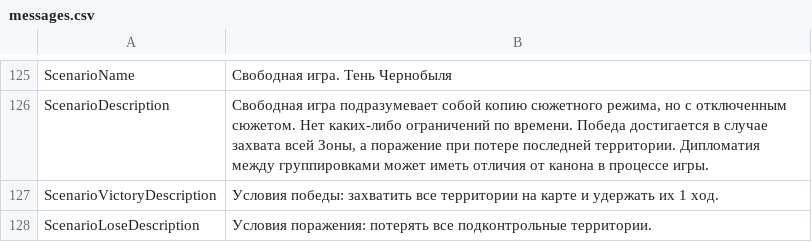
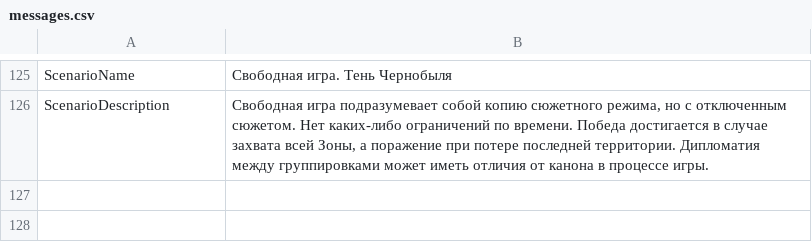
Before and after one commit to VALROY17/war_in_zone_public, a CSV file: data/campaigns/shoc/2Freeplay/locale/ruRU/messages.csv, drawn as a sheet; only a part is shown, gaps mark what is left out.

```diff
--- a/data/campaigns/shoc/2Freeplay/locale/ruRU/messages.csv
+++ b/data/campaigns/shoc/2Freeplay/locale/ruRU/messages.csv
@@ -126,3 +126 @@ ScenarioName;Свободная игра. Тень Чернобыля
 ScenarioDescription;Свободная игра подразумевает собой копию сюжетного режима, но с отключенным сюжетом. Нет каких-либо ограничений по времени. Победа достигается в случае захвата всей Зоны, а поражение при потере последней территории. Дипломатия между группировками может иметь отличия от канона в процессе игры.
-ScenarioVictoryDescription;Условия победы: захватить все территории на карте и удержать их 1 ход.
-ScenarioLoseDescription;Условия поражения: потерять все подконтрольные территории.
```
Also changed, not shown: data/campaigns/shoc/3OneTerritory/locale/ruRU/messages.csv, data/campaigns/snet/1-2players/locale/ruRU/messages.csv, 46 other files.
